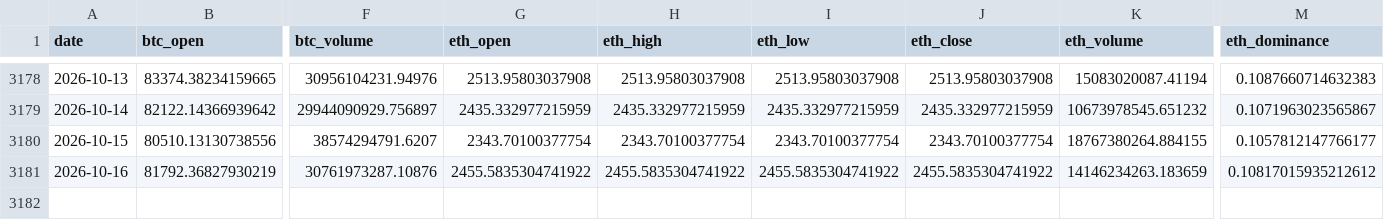
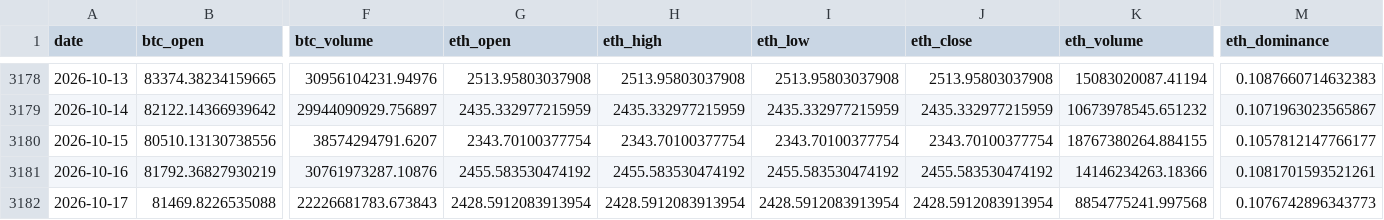
Before and after one commit to josean9/TFG_Crypto_DEF, a CSV file: data/csv/df_merged.csv, drawn as a sheet; only a part is shown, gaps mark what is left out; rows hold the shown columns only; the diff names each change by its address in the sheet, - before the commit and + after, or states it on an @@ line.

```diff
--- a/data/csv/df_merged.csv
+++ b/data/csv/df_merged.csv
-G3181 (eth_open): 2455.5835304741922
+G3181 (eth_open): 2455.583530474192
-H3181 (eth_high): 2455.5835304741922
+H3181 (eth_high): 2455.583530474192
-I3181 (eth_low): 2455.5835304741922
+I3181 (eth_low): 2455.583530474192
-J3181 (eth_close): 2455.5835304741922
+J3181 (eth_close): 2455.583530474192
-K3181 (eth_volume): 14146234263.183659
+K3181 (eth_volume): 14146234263.18366
-M3181 (eth_dominance): 0.10817015935212612
+M3181 (eth_dominance): 0.1081701593521261
+row 3182: 2026-10-17 | 81469.8226535088 | 22226681783.673843 | 2428.5912083913954 | 2428.5912083913954 | 2428.5912083913954 | 2428.5912083913954 | 8854775241.997568 | 0.1076742896343773
```
Also changed, not shown: 1 other file.
